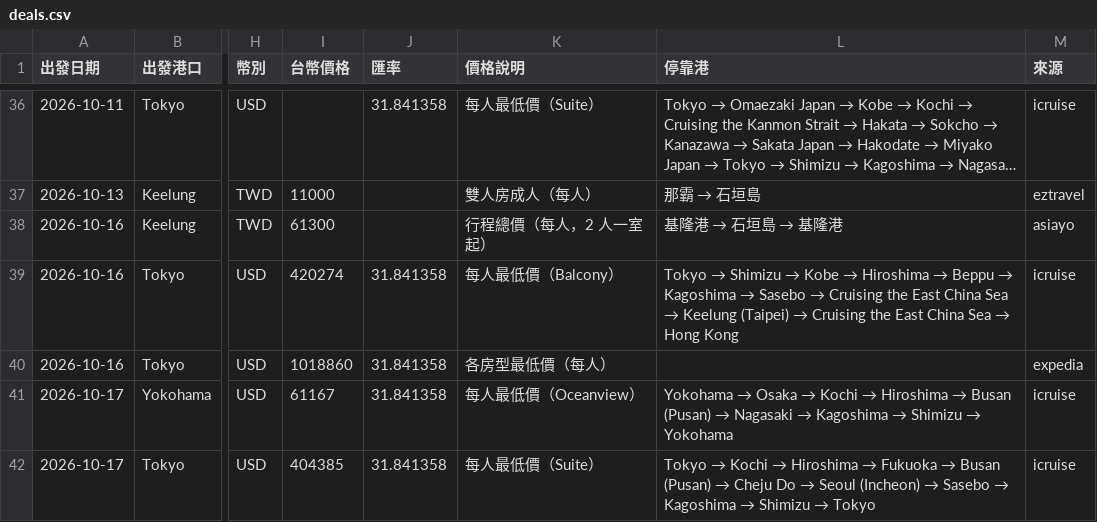
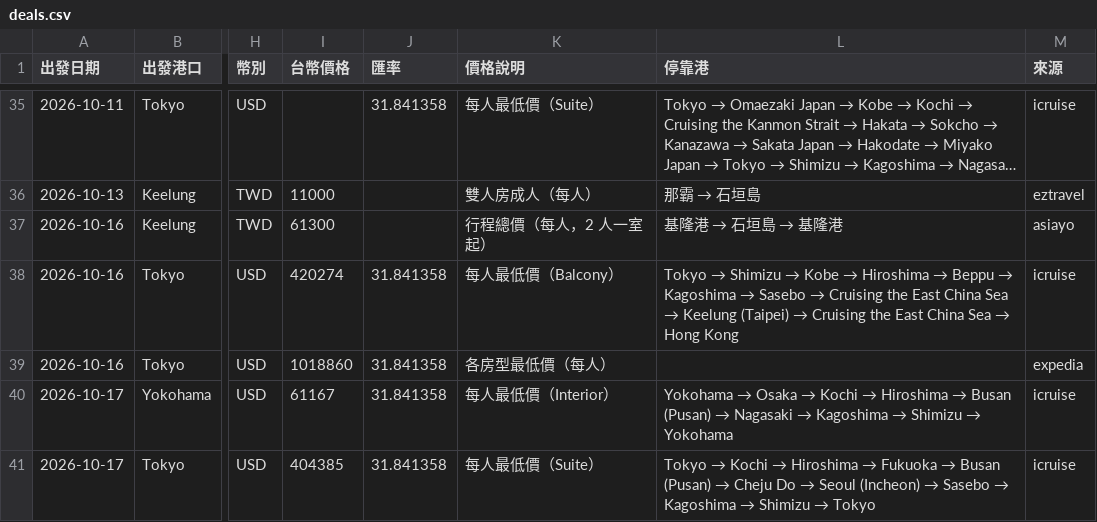
Before and after one commit to paladinlin1/cruise-deals, a CSV file: data/deals.csv, drawn as a sheet; only a part is shown, gaps mark what is left out; long unchanged cells end in …; addresses are those after the commit; the diff covers the shown part only; the diff names each change by its address in the sheet, - before the commit and + after, or states it on an @@ line.

```diff
--- a/data/deals.csv
+++ b/data/deals.csv
-K40 (價格說明): 每人最低價（Oceanview）
+K40 (價格說明): 每人最低價（Interior）
```
Also changed, not shown: 1 added row, 2 removed rows and 50 edited cells elsewhere in this file, 3 other files.
